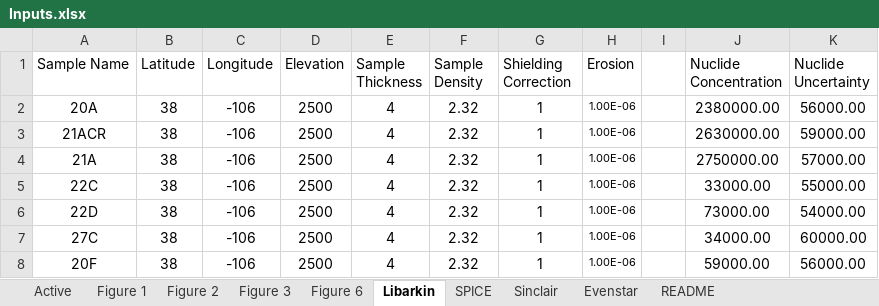
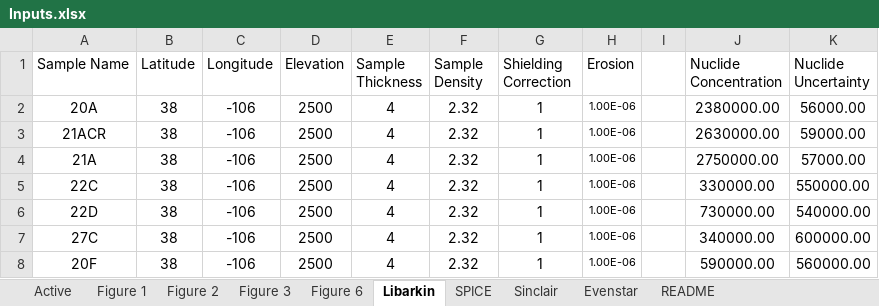
Before and after one commit to mmijjum/Production_Rates_Calculator, an Excel workbook: src/text_files_for_read/Inputs.xlsx, sheet Libarkin, drawn as a sheet; values as stored, in another font and other column widths than the file's, no borders; the diff names each change by its address in the sheet, - before the commit and + after, or states it on an @@ line.

Commit message:
Fixed libarkin dataset plot

```diff
--- a/src/text_files_for_read/Inputs.xlsx (sheet Libarkin)
+++ b/src/text_files_for_read/Inputs.xlsx (sheet Libarkin)
-J5 (Nuclide Concentration): 33000.00
+J5 (Nuclide Concentration): 330000.00
-K5 (Nuclide Uncertainty): 55000.00
+K5 (Nuclide Uncertainty): 550000.00
-J6 (Nuclide Concentration): 73000.00
+J6 (Nuclide Concentration): 730000.00
-K6 (Nuclide Uncertainty): 54000.00
+K6 (Nuclide Uncertainty): 540000.00
-J7 (Nuclide Concentration): 34000.00
+J7 (Nuclide Concentration): 340000.00
-K7 (Nuclide Uncertainty): 60000.00
+K7 (Nuclide Uncertainty): 600000.00
-J8 (Nuclide Concentration): 59000.00
+J8 (Nuclide Concentration): 590000.00
-K8 (Nuclide Uncertainty): 56000.00
+K8 (Nuclide Uncertainty): 560000.00
```
Also changed, not shown: sheet Active, 31 other files.
